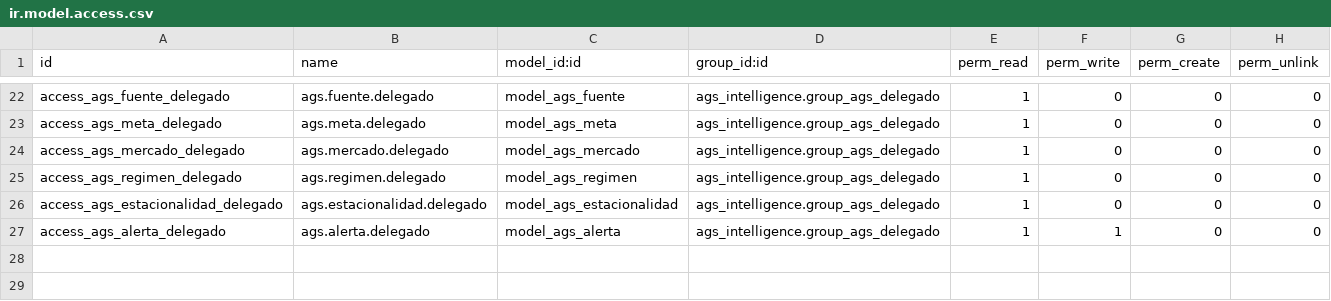
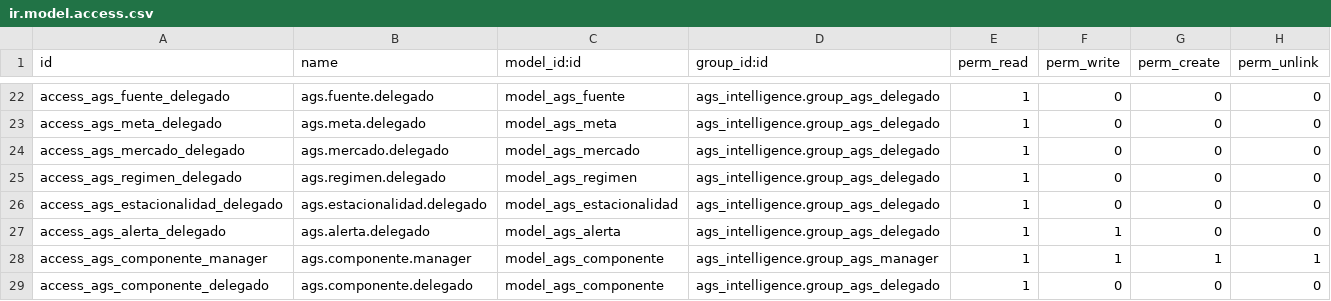
Before and after one commit to InfinityServicesSRL/henry, a CSV file: ags_intelligence/security/ir.model.access.csv, drawn as a sheet; only a part is shown, gaps mark what is left out.

```diff
--- a/ags_intelligence/security/ir.model.access.csv
+++ b/ags_intelligence/security/ir.model.access.csv
@@ -27 +27,3 @@ access_ags_estacionalidad_delegado,ags.estacionalidad.delegado,model_ags_estacio
 access_ags_alerta_delegado,ags.alerta.delegado,model_ags_alerta,ags_intelligence.group_ags_delegado,1,1,0,0
+access_ags_componente_manager,ags.componente.manager,model_ags_componente,ags_intelligence.group_ags_manager,1,1,1,1
+access_ags_componente_delegado,ags.componente.delegado,model_ags_componente,ags_intelligence.group_ags_delegado,1,0,0,0
```
Also changed, not shown: 9 other files.
